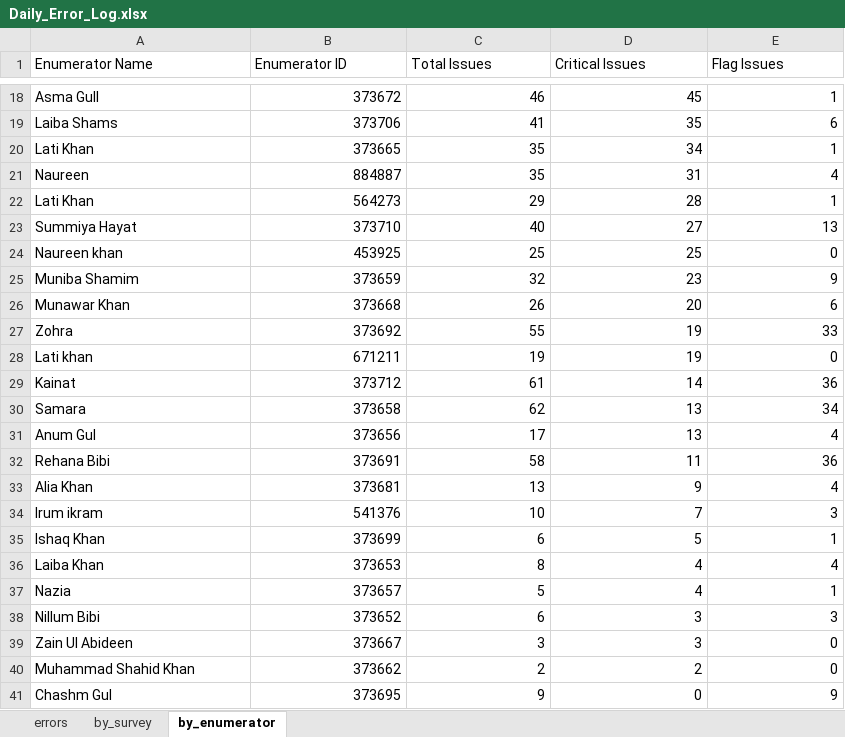
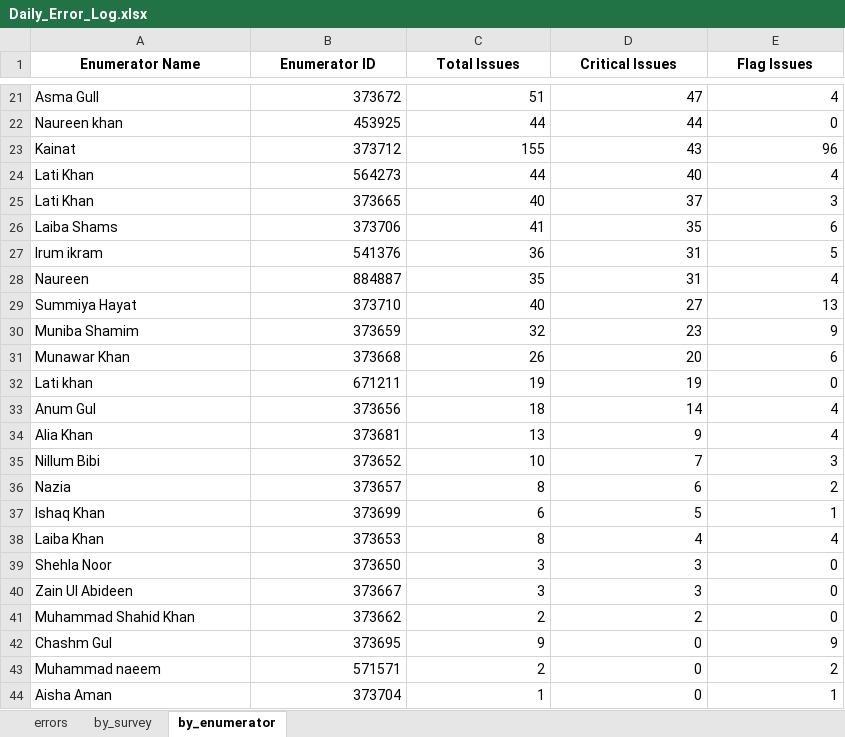
Before and after one commit to malkiaman-dev/KP_RAP_M_-_E_Dashboard, an Excel workbook: Error_log/Daily_Error_Log.xlsx, sheet by_enumerator, drawn as a sheet; only a part is shown, gaps mark what is left out; the shorter side is filled out with more unchanged rows; values as stored, in another font and other column widths than the file's, no borders; removed rows and columns are numbered as before the commit, all else as after; the diff covers the shown part only; the diff names each change by its address in the sheet, - before the commit and + after, or states it on an @@ line.

Commit message:
Update error log and tracking survey files for improved data accuracy
- Updated Daily_Error_Log.xlsx, Enumerator_Performance.xlsx, and Weekly_QA_Summary.xlsx to reflect the latest error metrics.
- Removed temporary file ~$Tracking_Survey_NewSample.xlsx to clean up the directory.
- Updated Tracking_Survey_NewSample.xlsx to ensure it contains the most recent data changes.

```diff
--- a/Error_log/Daily_Error_Log.xlsx (sheet by_enumerator)
+++ b/Error_log/Daily_Error_Log.xlsx (sheet by_enumerator)
@@ A1:E1 bold: off → on, alignment: left → center @@
-C21 (Total Issues): 46
+C21 (Total Issues): 51
-D21 (Critical Issues): 45
+D21 (Critical Issues): 47
-E21 (Flag Issues): 1
+E21 (Flag Issues): 4
+row 22: Naureen khan | 453925 | 44 | 44 | 0
+row 23: Kainat | 373712 | 155 | 43 | 96
+row 24: Lati Khan | 564273 | 44 | 40 | 4
+row 25: Lati Khan | 373665 | 40 | 37 | 3
-row 20: Lati Khan | 373665 | 35 | 34 | 1
+row 27: Irum ikram | 541376 | 36 | 31 | 5
-row 22: Lati Khan | 564273 | 29 | 28 | 1
-row 24: Naureen khan | 453925 | 25 | 25 | 0
-row 27: Zohra | 373692 | 55 | 19 | 33
-row 29: Kainat | 373712 | 61 | 14 | 36
-row 30: Samara | 373658 | 62 | 13 | 34
-C33 (Total Issues): 17
+C33 (Total Issues): 18
-D33 (Critical Issues): 13
+D33 (Critical Issues): 14
-row 32: Rehana Bibi | 373691 | 58 | 11 | 36
-A35 (Enumerator Name): Irum ikram
+A35 (Enumerator Name): Nillum Bibi
-B35 (Enumerator ID): 541376
+B35 (Enumerator ID): 373652
+row 36: Nazia | 373657 | 8 | 6 | 2
-row 37: Nazia | 373657 | 5 | 4 | 1
-row 38: Nillum Bibi | 373652 | 6 | 3 | 3
+row 39: Shehla Noor | 373650 | 3 | 3 | 0
```
Also changed, not shown: 11 added rows, 8 removed rows and 14 edited cells elsewhere in this sheet, sheet errors, sheet by_survey, Error_log/Enumerator_Performance.xlsx, Error_log/Weekly_QA_Summary.xlsx, 2 other files.
